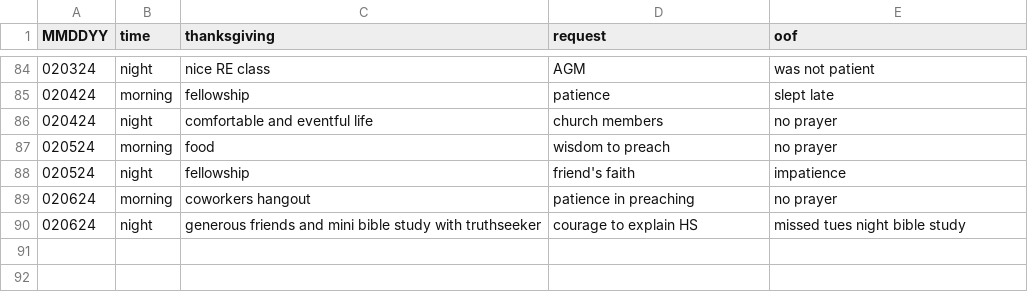
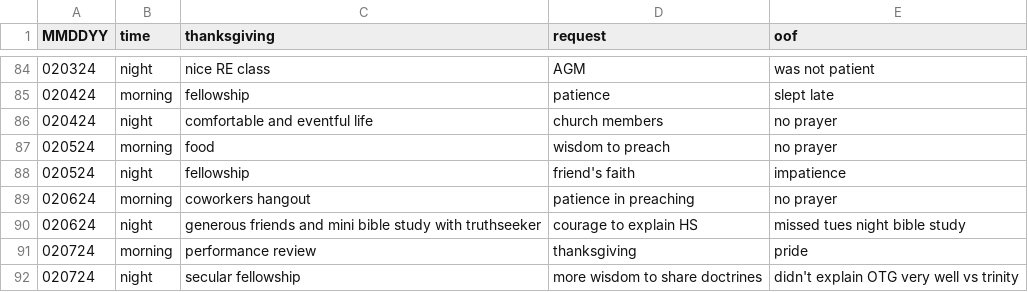
Before and after one commit to marko-polo-cheno/scribblingScribe, a CSV file: prayer_log.csv, drawn as a sheet; only a part is shown, gaps mark what is left out; the diff names each change by its address in the sheet, - before the commit and + after, or states it on an @@ line.

Commit message:
Update prayer_log.csv

```diff
--- a/prayer_log.csv
+++ b/prayer_log.csv
+row 91: 020724 | morning | performance review | thanksgiving | pride
+row 92: 020724 | night | secular fellowship | more wisdom to share doctrines | didn't explain OTG very well vs trinity
```
